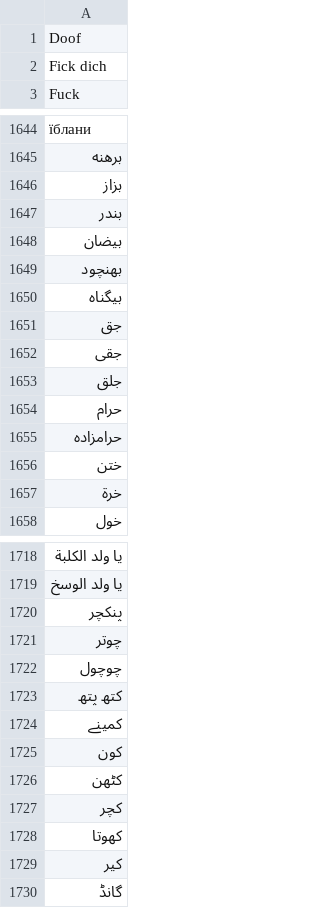
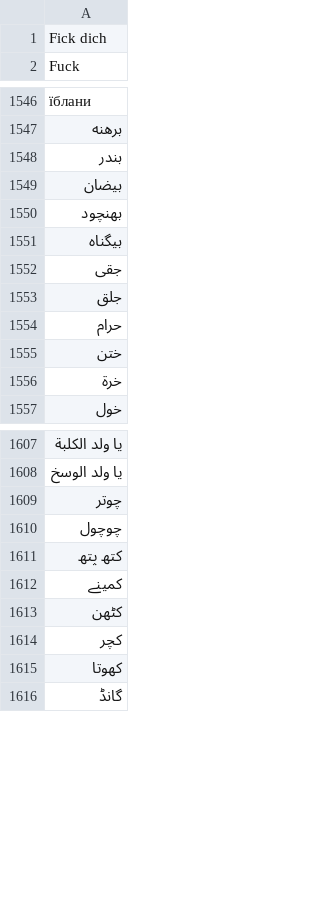
Before and after one commit to hypernewbie/vbw, a CSV file: vbw.csv, drawn as a sheet; only a part is shown, gaps mark what is left out; the diff covers the shown part only; the diff names each change by its address in the sheet, - before the commit and + after, or states it on an @@ line.

```diff
--- a/vbw.csv
+++ b/vbw.csv
-row 1: Doof
-row 1646: بزاز
-row 1651: جق
-row 1655: حرامزادہ
-row 1720: پنکچر
-row 1725: کون
-row 1729: کیر
```
Also changed, not shown: 118 removed rows elsewhere in this file, 7 other files.
